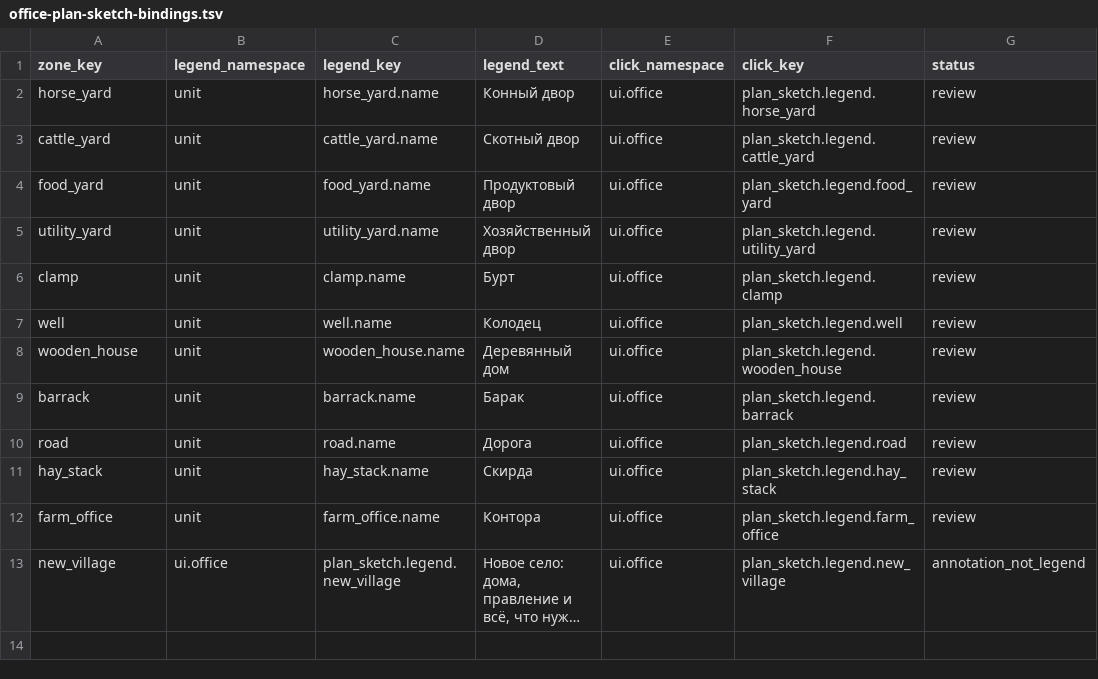
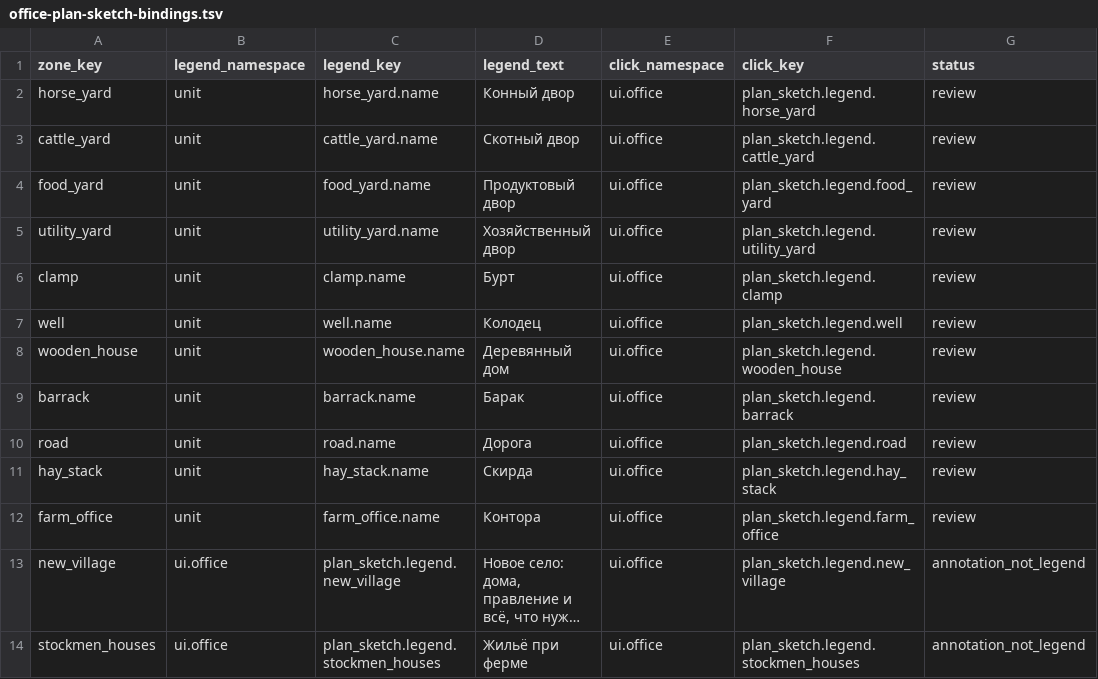
Before and after one commit to algb006/kolkhoz_rpg, a TSV file: manual/texts/office-plan-sketch-bindings.tsv, drawn as a sheet; long unchanged cells end in …; the diff names each change by its address in the sheet, - before the commit and + after, or states it on an @@ line.

```diff
--- a/manual/texts/office-plan-sketch-bindings.tsv
+++ b/manual/texts/office-plan-sketch-bindings.tsv
+row 14: stockmen_houses | ui.office | plan_sketch.legend.stockmen_houses | Жильё при ферме | ui.office | plan_sketch.legend.stockmen_houses | annotation_not_legend
```
Also changed, not shown: manual/texts/office-plan-sketch-legend.tsv, 2 other files.
